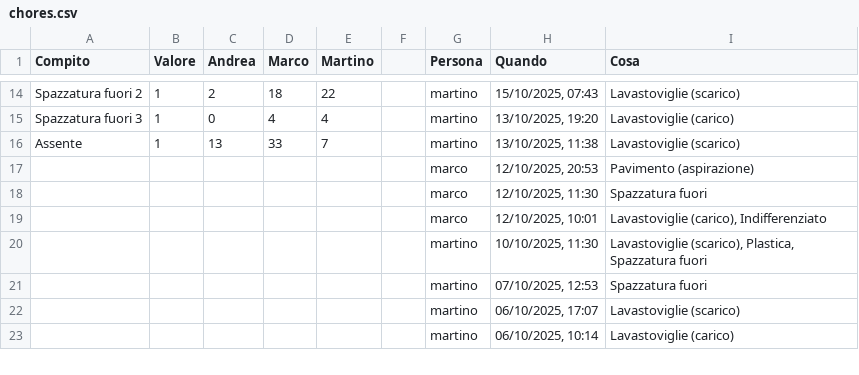
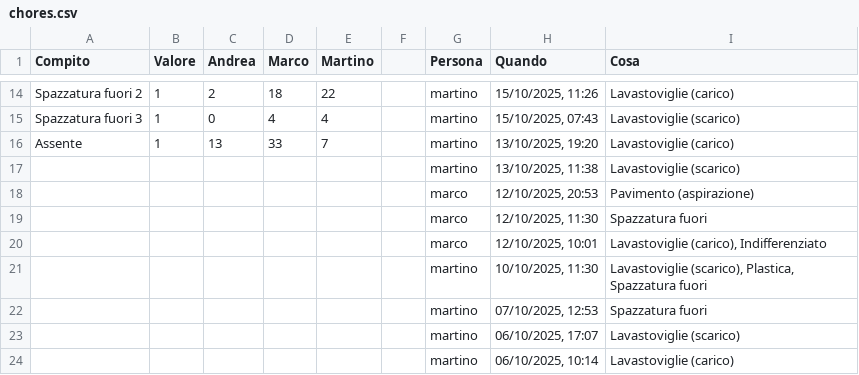
Before and after one commit to BertrandPouget/v0-litpi, a CSV file: data/chores.csv, drawn as a sheet; only a part is shown, gaps mark what is left out; the diff covers the shown part only; the diff names each change by its address in the sheet, - before the commit and + after, or states it on an @@ line.

```diff
--- a/data/chores.csv
+++ b/data/chores.csv
-H14 (Quando): 15/10/2025, 07:43
+H14 (Quando): 15/10/2025, 11:26
-I14 (Cosa): Lavastoviglie (scarico)
+I14 (Cosa): Lavastoviglie (carico)
-H15 (Quando): 13/10/2025, 19:20
+H15 (Quando): 15/10/2025, 07:43
-I15 (Cosa): Lavastoviglie (carico)
+I15 (Cosa): Lavastoviglie (scarico)
-H16 (Quando): 13/10/2025, 11:38
+H16 (Quando): 13/10/2025, 19:20
-I16 (Cosa): Lavastoviglie (scarico)
+I16 (Cosa): Lavastoviglie (carico)
+row 17:  |  |  |  |  |  | martino | 13/10/2025, 11:38 | Lavastoviglie (scarico)
```
Also changed, not shown: 32 edited cells elsewhere in this file.
